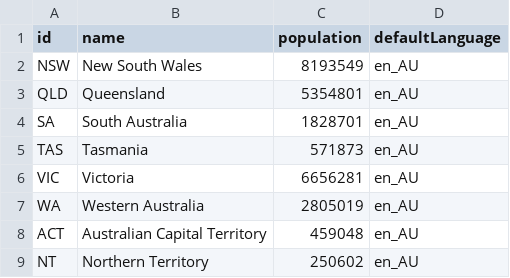
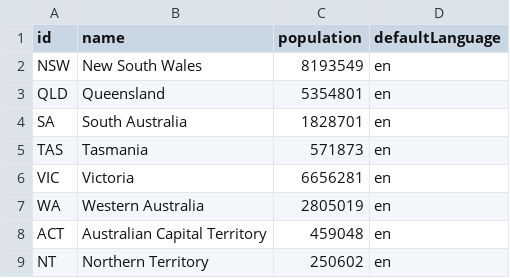
Before and after one commit to rapiddweller/rapiddweller-benerator-ce, a CSV file: src/main/resources/com/rapiddweller/domain/address/state_AU.csv, drawn as a sheet.

```diff
--- a/src/main/resources/com/rapiddweller/domain/address/state_AU.csv
+++ b/src/main/resources/com/rapiddweller/domain/address/state_AU.csv
@@ -1,9 +1,9 @@
 id,name,population,defaultLanguage
-NSW,New South Wales,8193549,en_AU
-QLD,Queensland,5354801,en_AU
-SA,South Australia,1828701,en_AU
-TAS,Tasmania,571873,en_AU
-VIC,Victoria,6656281,en_AU
-WA,Western Australia,2805019,en_AU
-ACT,Australian Capital Territory,459048,en_AU
-NT,Northern Territory,250602,en_AU
+NSW,New South Wales,8193549,en
+QLD,Queensland,5354801,en
+SA,South Australia,1828701,en
+TAS,Tasmania,571873,en
+VIC,Victoria,6656281,en
+WA,Western Australia,2805019,en
+ACT,Australian Capital Territory,459048,en
+NT,Northern Territory,250602,en
```
Also changed, not shown: 7 other files.
